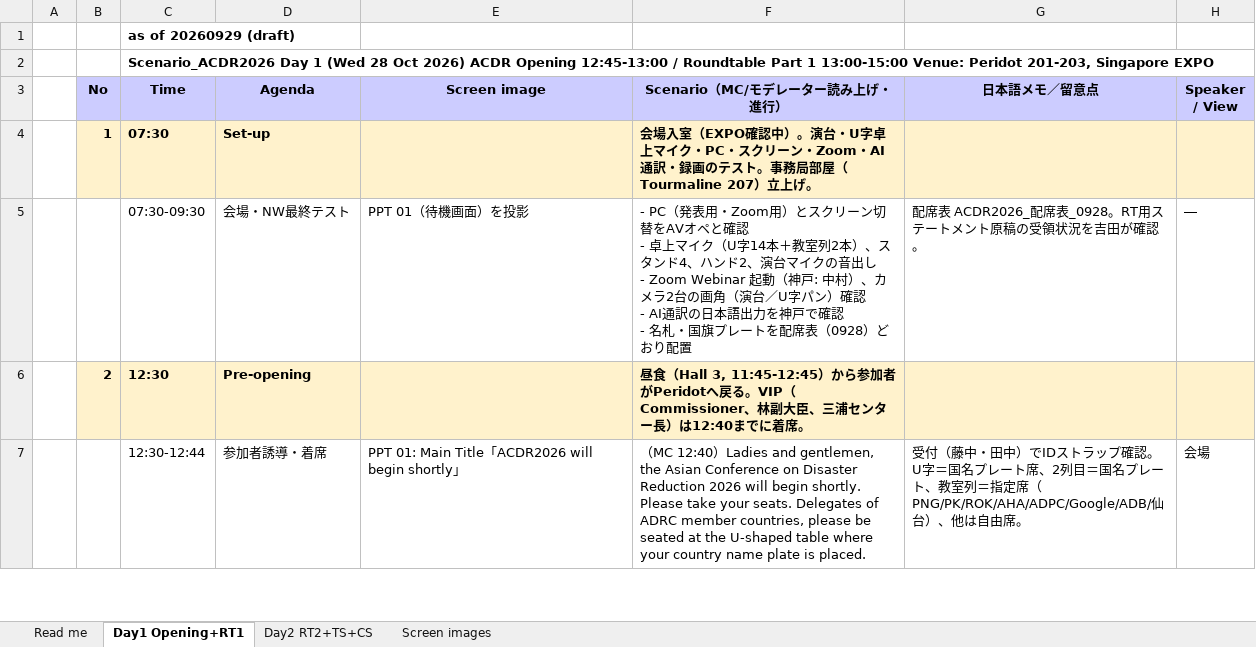
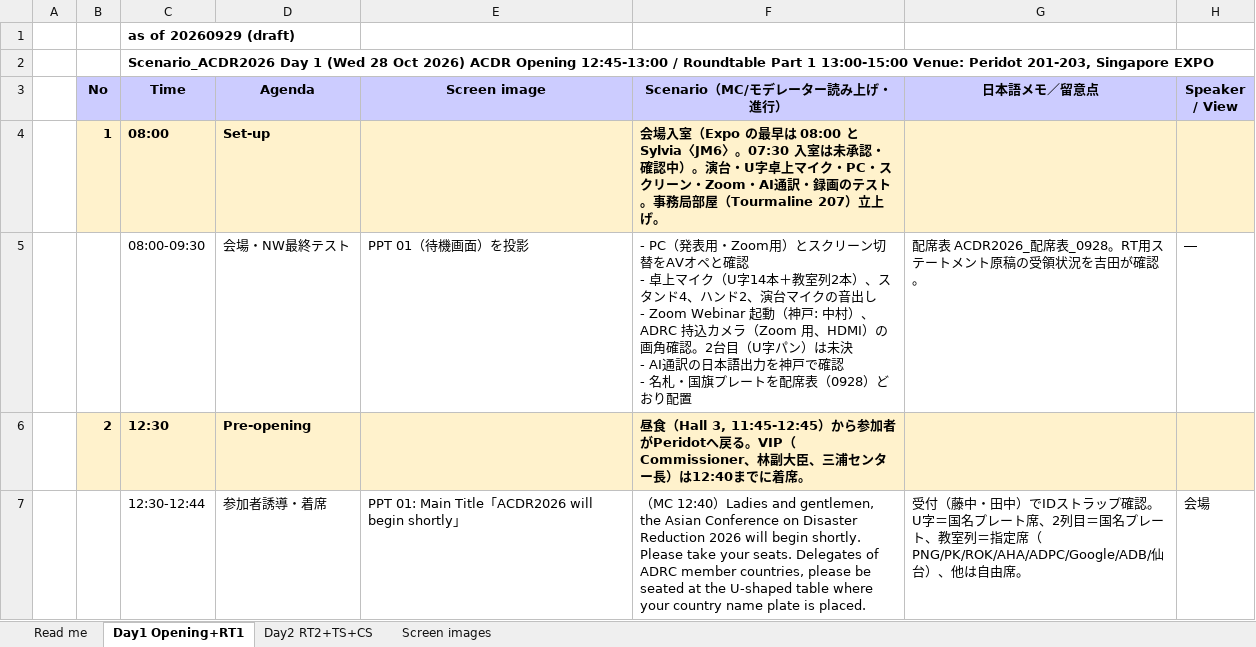
Before and after one commit to kochobi-max/whatsmap, an Excel workbook: reports/acdr2026_staff_deployment/進行シナリオ_0929/ACDR2026_進行シナリオ_Opening_RT_TS_CS_案0929.xlsx, sheet Day1 Opening+RT1, drawn as a sheet; only a part is shown; values as stored, in another font and other column widths than the file's, no borders; ↵ is a line break in a cell; the diff names each change by its address in the sheet, - before the commit and + after, or states it on an @@ line.

```diff
--- a/reports/acdr2026_staff_deployment/進行シナリオ_0929/ACDR2026_進行シナリオ_Opening_RT_TS_CS_案0929.xlsx (sheet Day1 Opening+RT1)
+++ b/reports/acdr2026_staff_deployment/進行シナリオ_0929/ACDR2026_進行シナリオ_Opening_RT_TS_CS_案0929.xlsx (sheet Day1 Opening+RT1)
-C4 (Time): 07:30
+C4 (Time): 08:00
-F4 (Scenario（MC/モデレーター読み上げ・進行）): …場入室（EXPO確認中）…
+F4 (Scenario（MC/モデレーター読み上げ・進行）): …場入室（Expo の最早は 08:00 と Sylvia〈JM6〉。07:30 入室は未承認・確認中）…
-C5 (Time): 07:30-09:30
+C5 (Time): 08:00-09:30
-F5 (Scenario（MC/モデレーター読み上げ・進行）): …中村）、カメラ2台の画角（演台／U字パン）確認 ↵ - AI通…
+F5 (Scenario（MC/モデレーター読み上げ・進行）): …中村）、ADRC 持込カメラ（Zoom 用、HDMI）の画角確認。2台目（U字パン）は未決 ↵ - AI通…
```
Also changed, not shown: sheet Day2 RT2+TS+CS.
